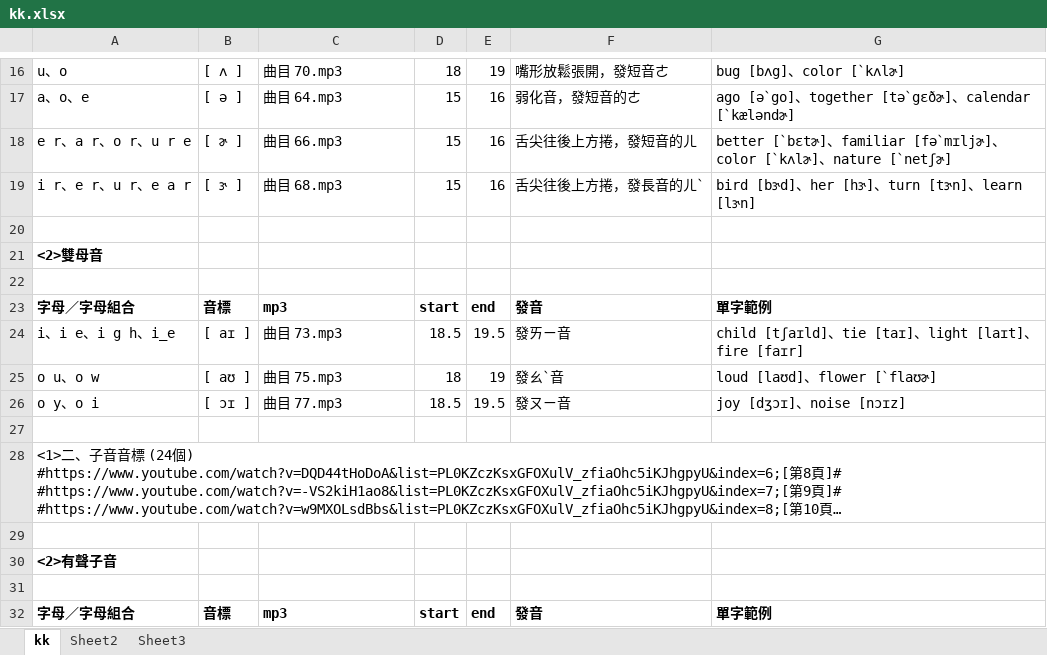
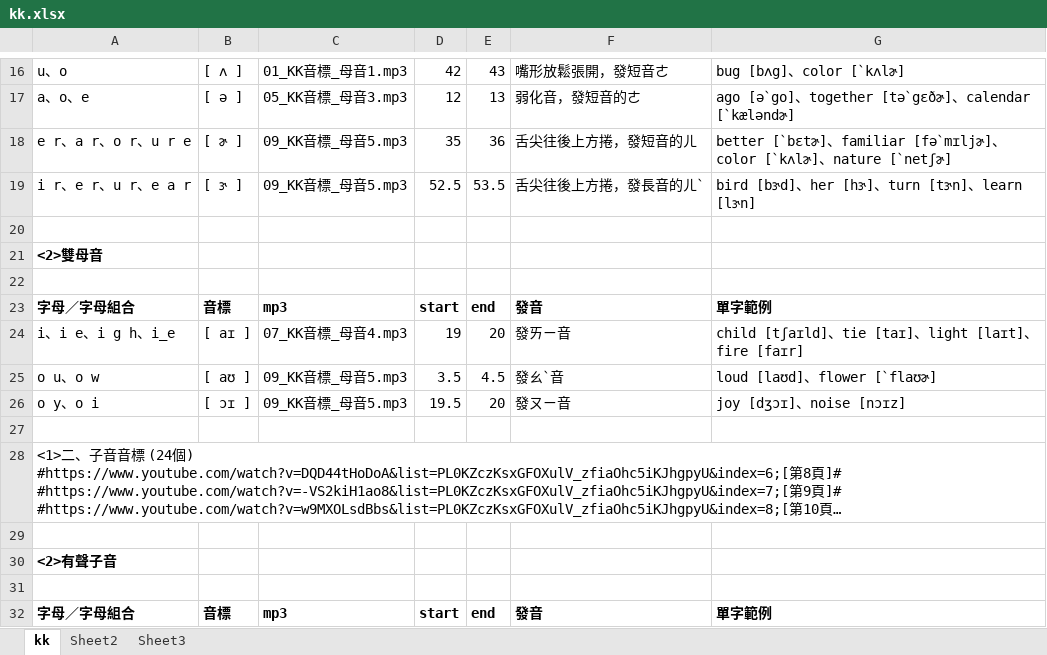
Before and after one commit to bwm0822/study, an Excel workbook: doc/kk.xlsx, sheet kk, drawn as a sheet; only a part is shown, gaps mark what is left out; long unchanged cells end in …; values as stored, in another font and other column widths than the file's, no borders; the diff covers the shown part only; the diff names each change by its address in the sheet, - before the commit and + after, or states it on an @@ line.

```diff
--- a/doc/kk.xlsx (sheet kk)
+++ b/doc/kk.xlsx (sheet kk)
-C16: 曲目 70.mp3
+C16: 01_KK音標_母音1.mp3
-D16: 18
+D16: 42
-E16: 19
+E16: 43
-C17: 曲目 64.mp3
+C17: 05_KK音標_母音3.mp3
-D17: 15
+D17: 12
-E17: 16
+E17: 13
-C18: 曲目 66.mp3
+C18: 09_KK音標_母音5.mp3
-D18: 15
+D18: 35
-E18: 16
+E18: 36
-C19: 曲目 68.mp3
+C19: 09_KK音標_母音5.mp3
-D19: 15
+D19: 52.5
-E19: 16
+E19: 53.5
-C24: 曲目 73.mp3
+C24: 07_KK音標_母音4.mp3
-D24: 18.5
+D24: 19
-E24: 19.5
+E24: 20
-C25: 曲目 75.mp3
+C25: 09_KK音標_母音5.mp3
-D25: 18
+D25: 3.5
-E25: 19
+E25: 4.5
-C26: 曲目 77.mp3
+C26: 09_KK音標_母音5.mp3
-D26: 18.5
+D26: 19.5
-E26: 19.5
+E26: 20
```
Also changed, not shown: 30 edited cells elsewhere in this sheet, 3 other files.
